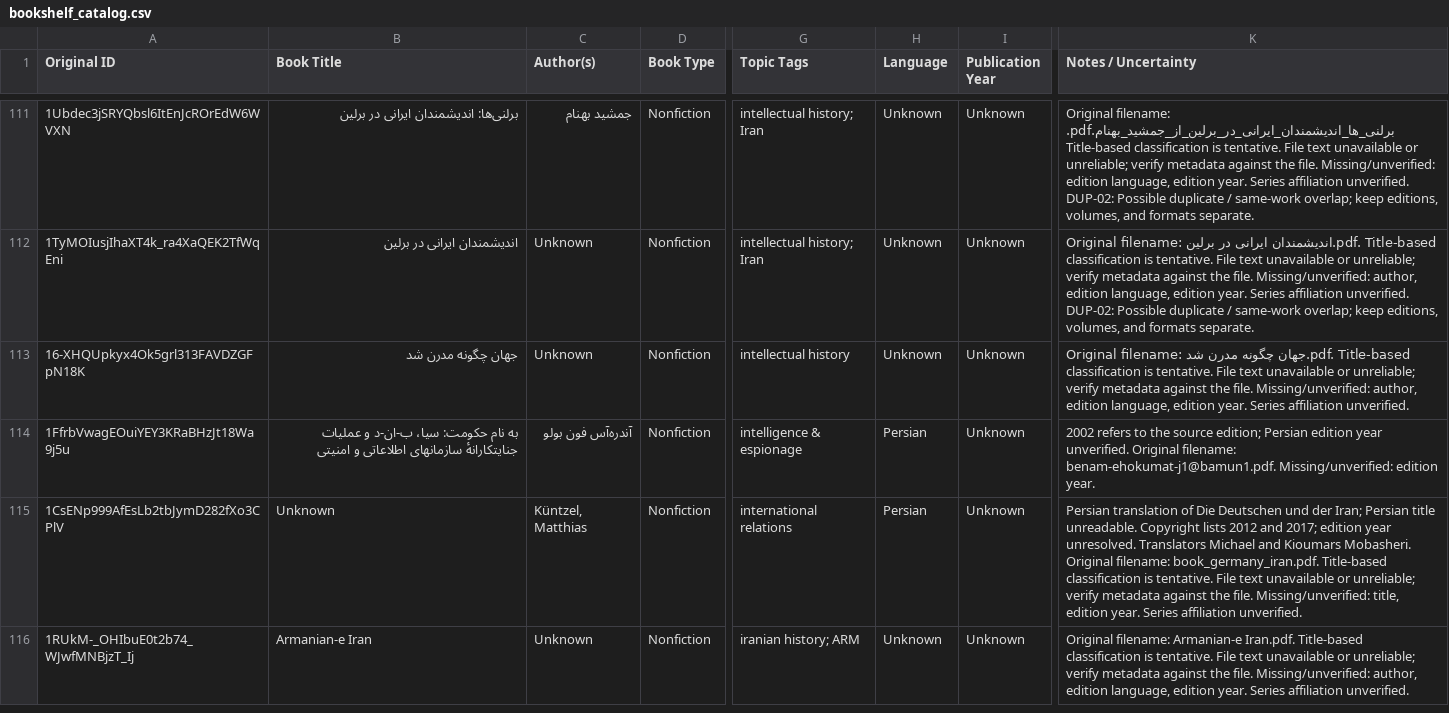
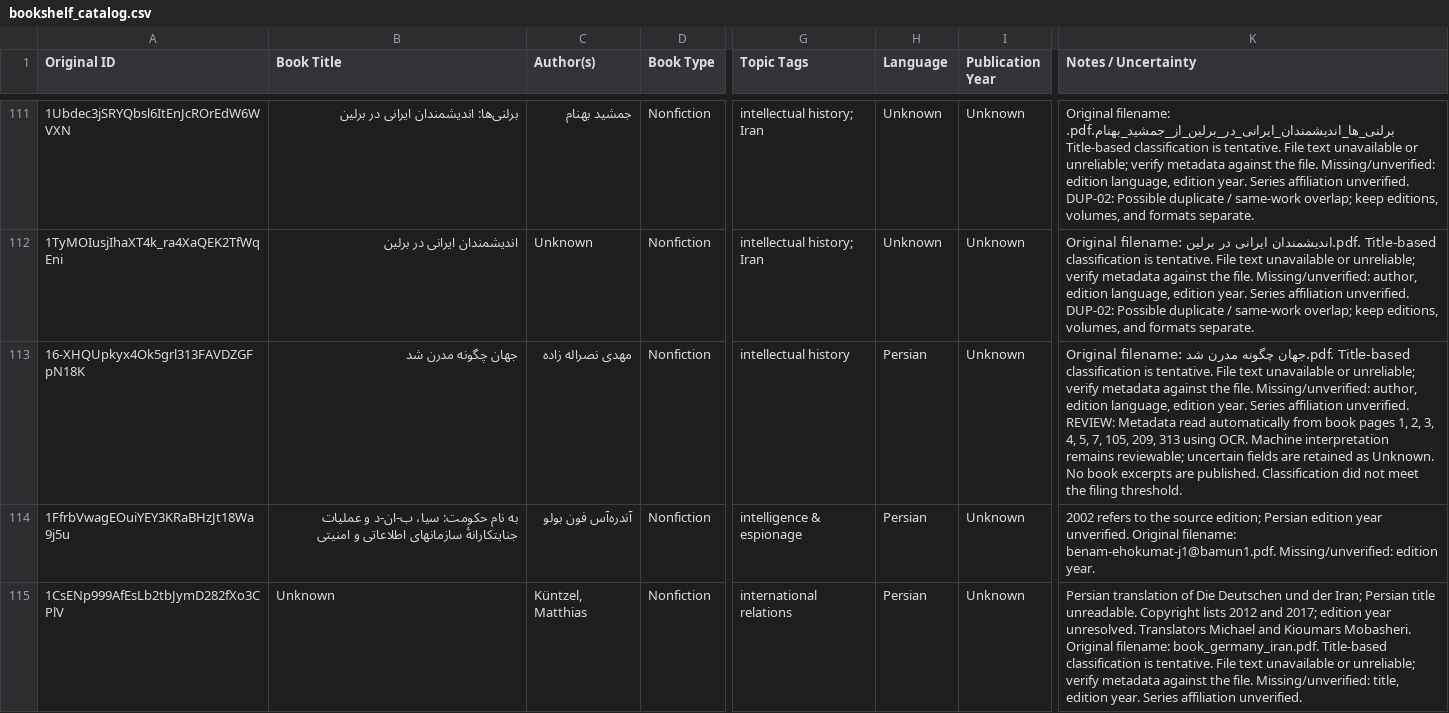
Before and after one commit to ehsanbz/public-library, a CSV file: bookshelf_catalog.csv, drawn as a sheet; only a part is shown, gaps mark what is left out; the shorter side is filled out with more unchanged rows; the diff names each change by its address in the sheet, - before the commit and + after, or states it on an @@ line.

```diff
--- a/bookshelf_catalog.csv
+++ b/bookshelf_catalog.csv
-C113 (Author(s)): Unknown
+C113 (Author(s)): مهدی نصراله زاده
-H113 (Language): Unknown
+H113 (Language): Persian
-K113 (Notes / Uncertainty): …affiliation unverified.
+K113 (Notes / Uncertainty): …affiliation unverified. REVIEW: Metadata read automatically from book pages 1, 2, 3, 4, 5, 7, 105, 209, 313 using OCR. Machine interpretation remains reviewable; uncertain fields are retained as Unknown. No book excerpts are published. Classification did not meet the filing threshold.
```
Also changed, not shown: 6 other files.
